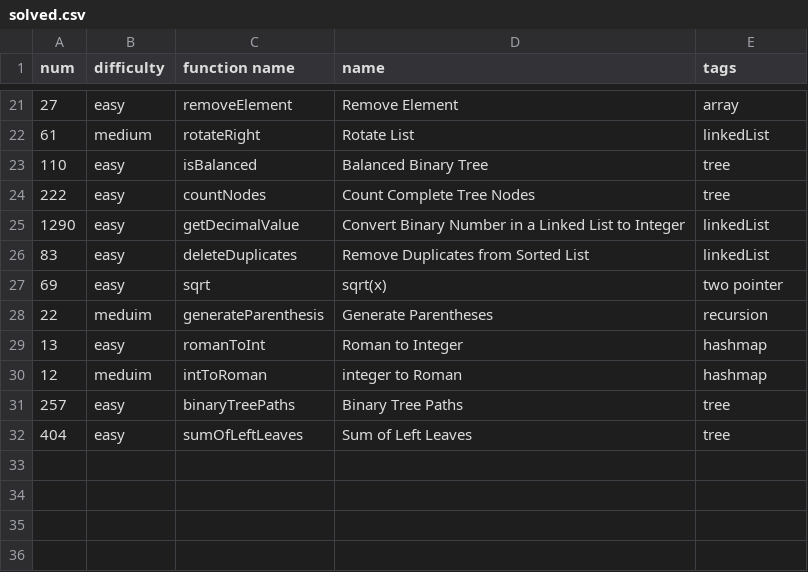
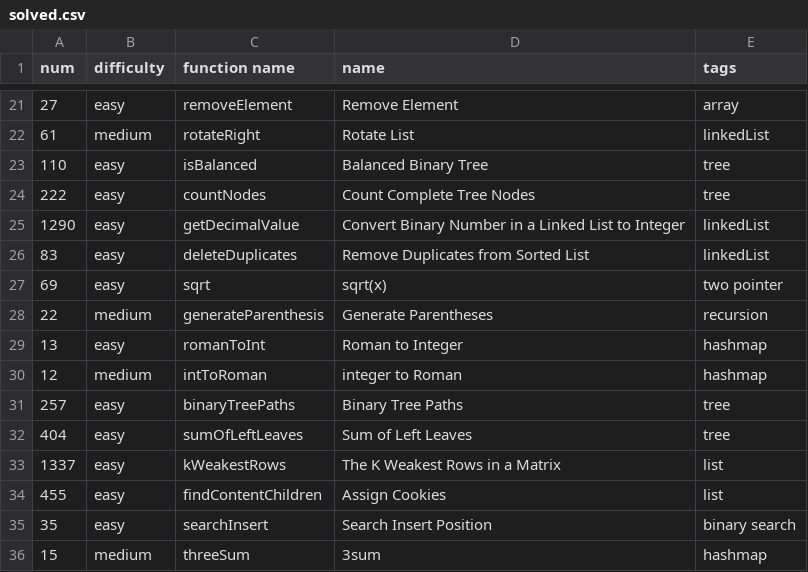
Before and after one commit to Bardiaah2/LeetCode, a CSV file: solved.csv, drawn as a sheet; only a part is shown, gaps mark what is left out.

```diff
--- a/solved.csv
+++ b/solved.csv
@@ -27,6 +27,10 @@ num, difficulty, function name, name, tags
 69, easy, sqrt, sqrt(x), two pointer
-22, meduim, generateParenthesis, Generate Parentheses, recursion
+22, medium, generateParenthesis, Generate Parentheses, recursion
 13, easy, romanToInt, Roman to Integer, hashmap
-12, meduim, intToRoman, integer to Roman, hashmap
+12, medium, intToRoman, integer to Roman, hashmap
 257, easy, binaryTreePaths, Binary Tree Paths, tree
 404, easy, sumOfLeftLeaves, Sum of Left Leaves, tree
+1337, easy, kWeakestRows, The K Weakest Rows in a Matrix, list
+455, easy, findContentChildren, Assign Cookies, list
+35, easy, searchInsert, Search Insert Position, binary search
+15, medium, threeSum, 3sum, hashmap
```
Also changed, not shown: 4 other files.
